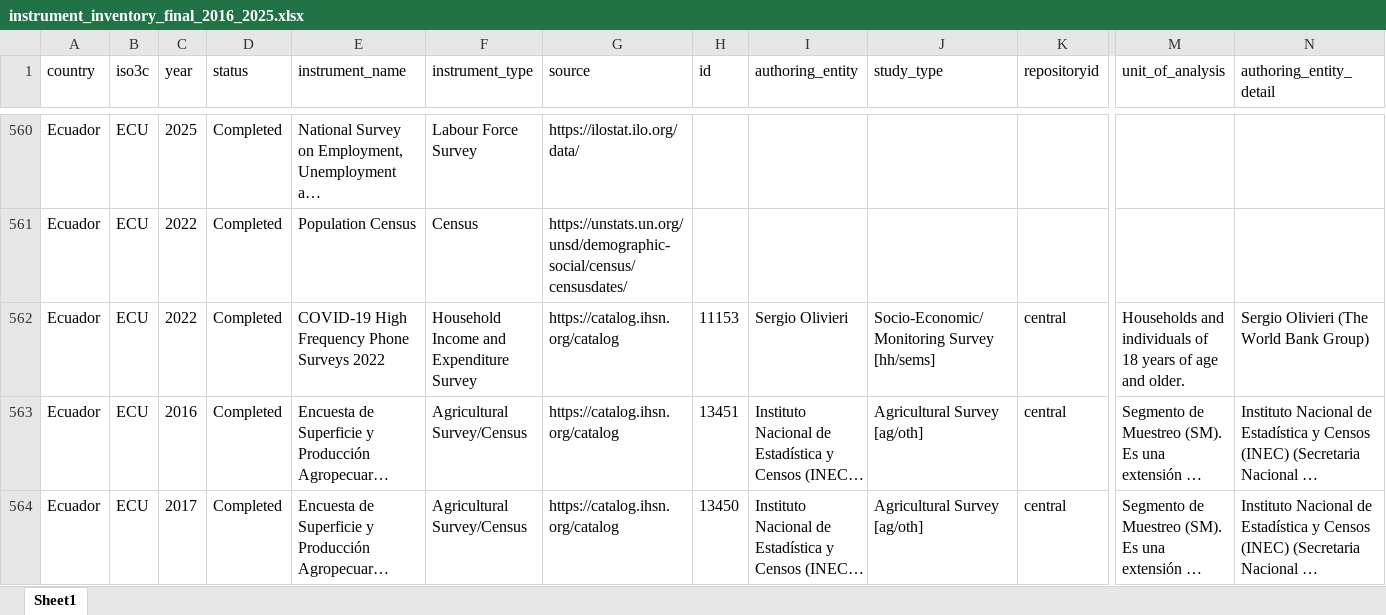
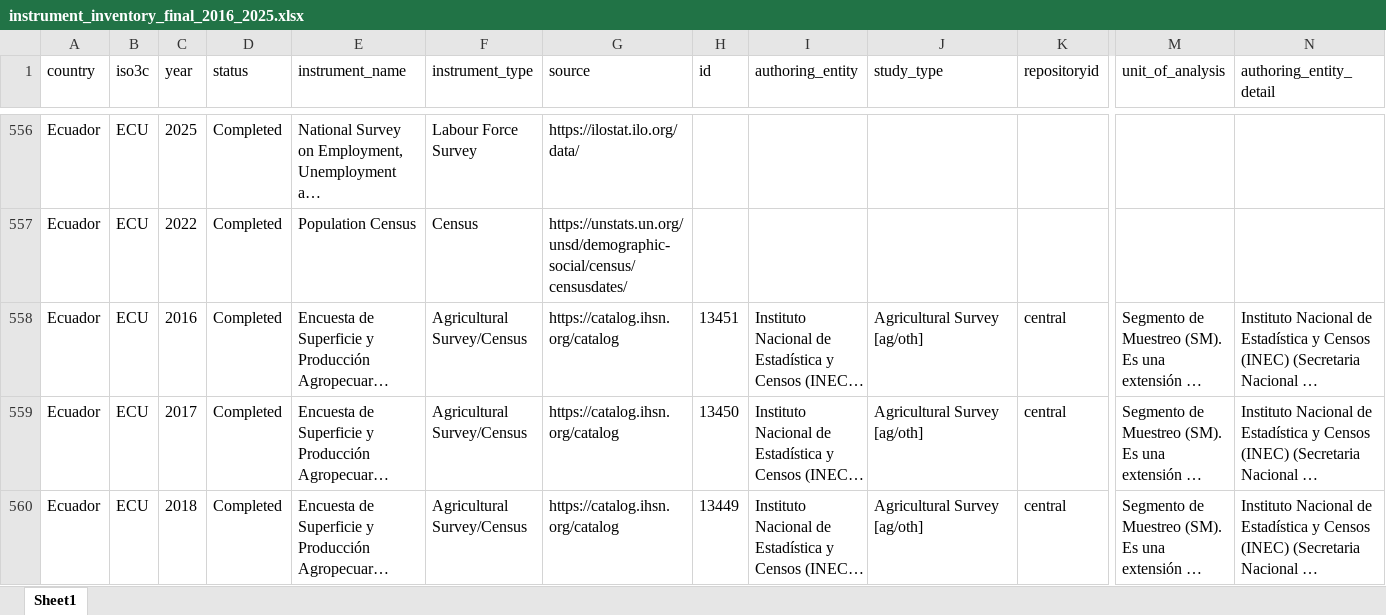
Before and after one commit to lnoe10/instrument_inventory, an Excel workbook: Output/instrument_inventory_final_2016_2025.xlsx, sheet Sheet1, drawn as a sheet; only a part is shown, gaps mark what is left out; the shorter side is filled out with more unchanged rows; long unchanged cells end in …; values as stored, in another font and other column widths than the file's, no borders; rows hold the shown columns only; the diff covers the shown part only; the diff names each change by its address in the sheet, - before the commit and + after, or states it on an @@ line.

```diff
--- a/Output/instrument_inventory_final_2016_2025.xlsx (sheet Sheet1)
+++ b/Output/instrument_inventory_final_2016_2025.xlsx (sheet Sheet1)
-row 562: Ecuador | ECU | 2022 | Completed | COVID-19 High Frequency Phone Surveys 2022 | Household Income and Expenditure Survey | https://catalog.ihsn.org/catalog | 11153 | Sergio Olivieri | Socio-Economic/Monitoring Survey [hh/sems] | central | Households and individuals of 18 years of age and older. | Sergio Olivieri (The World Bank Group)
```
Also changed, not shown: 18 removed rows elsewhere in this sheet, Output/instrument_data_ogdi_years/ag_census_2016-2025.xlsx, Output/instrument_data_ogdi_years/ag_survey_2016-2025.xlsx, 13 other files.
